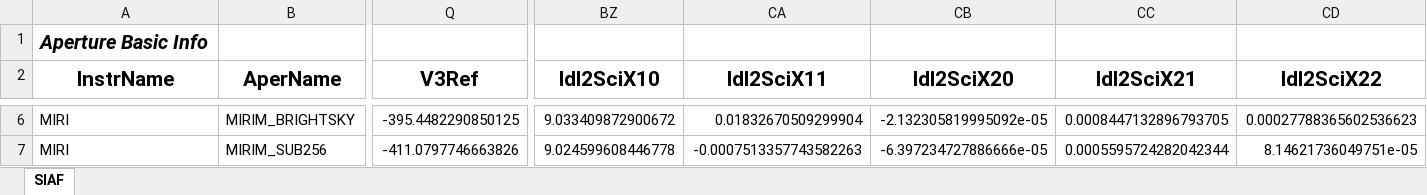
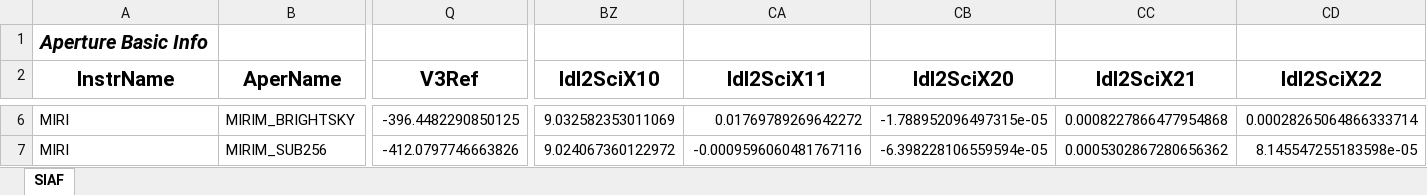
Before and after one commit to spacetelescope/pysiaf, an Excel workbook: pysiaf/pre_delivery_data/MIRI/MIRI_SIAF.xlsx, sheet SIAF, drawn as a sheet; only a part is shown, gaps mark what is left out; values as stored, in another font and other column widths than the file's, no borders; the diff covers the shown part only; the diff names each change by its address in the sheet, - before the commit and + after, or states it on an @@ line.

```diff
--- a/pysiaf/pre_delivery_data/MIRI/MIRI_SIAF.xlsx (sheet SIAF)
+++ b/pysiaf/pre_delivery_data/MIRI/MIRI_SIAF.xlsx (sheet SIAF)
-Q6 (V3Ref): -395.4482290850125
+Q6 (V3Ref): -396.4482290850125
-BZ6 (Idl2SciX10): 9.033409872900672
+BZ6 (Idl2SciX10): 9.032582353011069
-CA6 (Idl2SciX11): 0.01832670509299904
+CA6 (Idl2SciX11): 0.01769789269642272
-CB6 (Idl2SciX20): -2.132305819995092e-05
+CB6 (Idl2SciX20): -1.788952096497315e-05
-CC6 (Idl2SciX21): 0.0008447132896793705
+CC6 (Idl2SciX21): 0.0008227866477954868
-CD6 (Idl2SciX22): 0.00027788365602536623
+CD6 (Idl2SciX22): 0.00028265064866333714
-Q7 (V3Ref): -411.0797746663826
+Q7 (V3Ref): -412.0797746663826
-BZ7 (Idl2SciX10): 9.024599608446778
+BZ7 (Idl2SciX10): 9.024067360122972
-CA7 (Idl2SciX11): -0.0007513357743582263
+CA7 (Idl2SciX11): -0.0009596060481767116
-CB7 (Idl2SciX20): -6.397234727886666e-05
+CB7 (Idl2SciX20): -6.398228106559594e-05
-CC7 (Idl2SciX21): 0.0005595724282042344
+CC7 (Idl2SciX21): 0.0005302867280656362
-CD7 (Idl2SciX22): 8.14621736049751e-05
+CD7 (Idl2SciX22): 8.145547255183598e-05
```
Also changed, not shown: 1242 edited cells elsewhere in this sheet, 3 other files.
